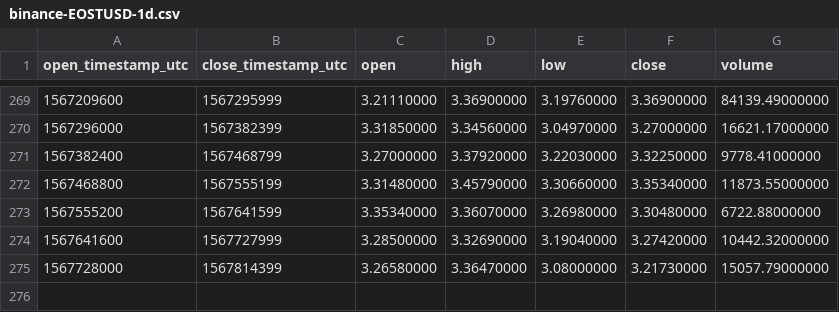
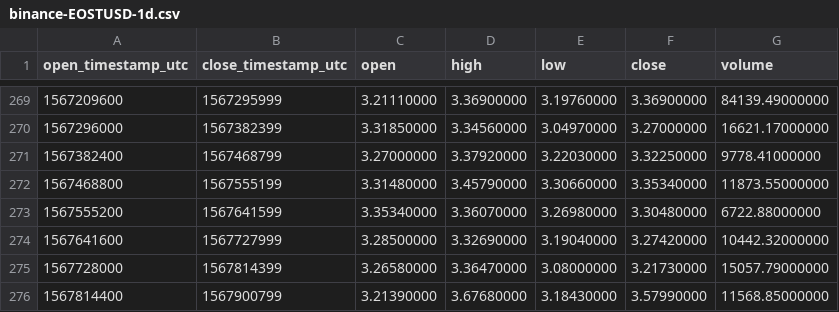
Before and after one commit to cryptobigbro/binance-EOSTUSD, a CSV file: binance-EOSTUSD-1d.csv, drawn as a sheet; only a part is shown, gaps mark what is left out; the diff names each change by its address in the sheet, - before the commit and + after, or states it on an @@ line.

```diff
--- a/binance-EOSTUSD-1d.csv
+++ b/binance-EOSTUSD-1d.csv
+row 276: 1567814400 | 1567900799 | 3.21390000 | 3.67680000 | 3.18430000 | 3.57990000 | 11568.85000000
```
Also changed, not shown: binance-EOSTUSD-1h.csv.
